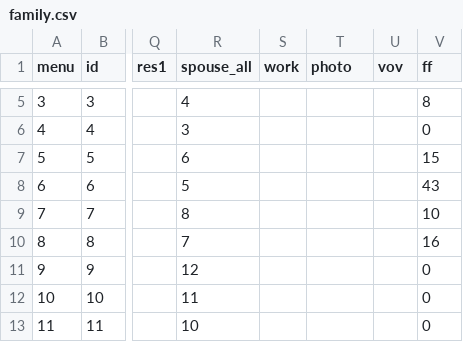
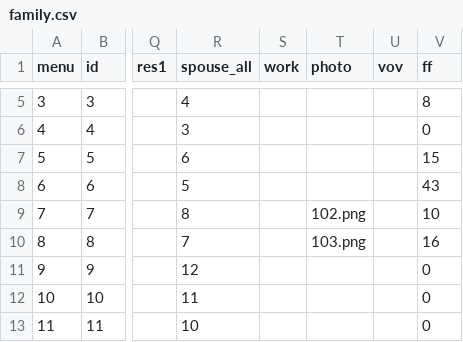
Before and after one commit to Itzamna/family, a CSV file: _data/family.csv, drawn as a sheet; only a part is shown, gaps mark what is left out; the diff names each change by its address in the sheet, - before the commit and + after, or states it on an @@ line.

```diff
--- a/_data/family.csv
+++ b/_data/family.csv
-T9 (photo): (empty)
+T9 (photo): 102.png
-T10 (photo): (empty)
+T10 (photo): 103.png
```
Also changed, not shown: 5 other files.
